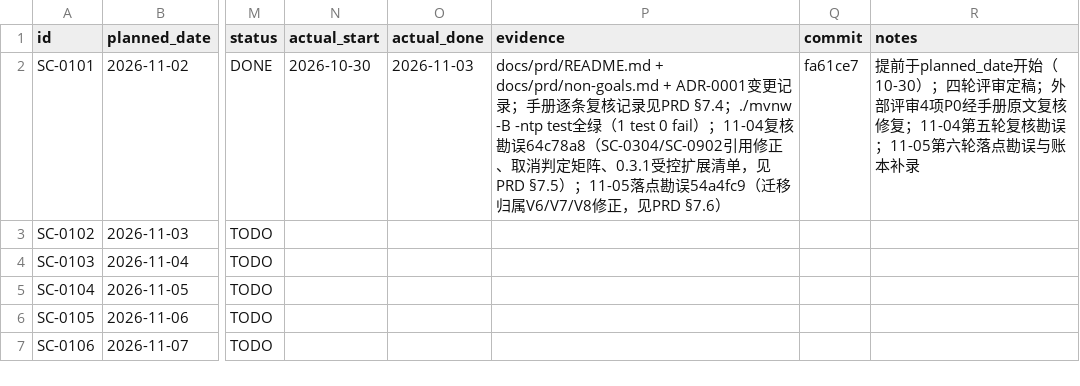
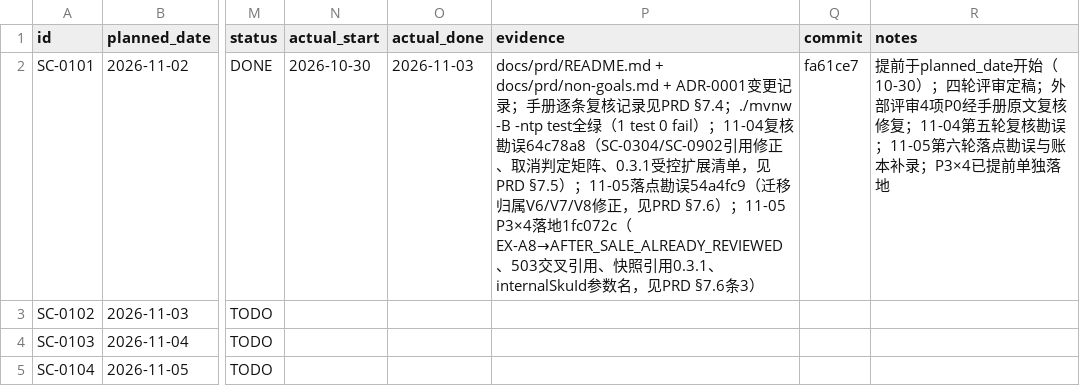
Before and after one commit to qwertyhgb/smartcommerce-a, a CSV file: docs/progress/tickets.csv, drawn as a sheet; only a part is shown, gaps mark what is left out; the shorter side is filled out with more unchanged rows; the diff names each change by its address in the sheet, - before the commit and + after, or states it on an @@ line.

Commit message:
docs(progress): SC-0101 record P3 follow-up commit in evidence

```diff
--- a/docs/progress/tickets.csv
+++ b/docs/progress/tickets.csv
-P2 (evidence): …§7.6）
+P2 (evidence): …§7.6）；11-05 P3×4落地1fc072c（EX-A8→AFTER_SALE_ALREADY_REVIEWED、503交叉引用、快照引用0.3.1、internalSkuId参数名，见PRD §7.6条3）
-R2 (notes): …账本补录
+R2 (notes): …账本补录；P3×4已提前单独落地
```
Also changed, not shown: 2 other files.
